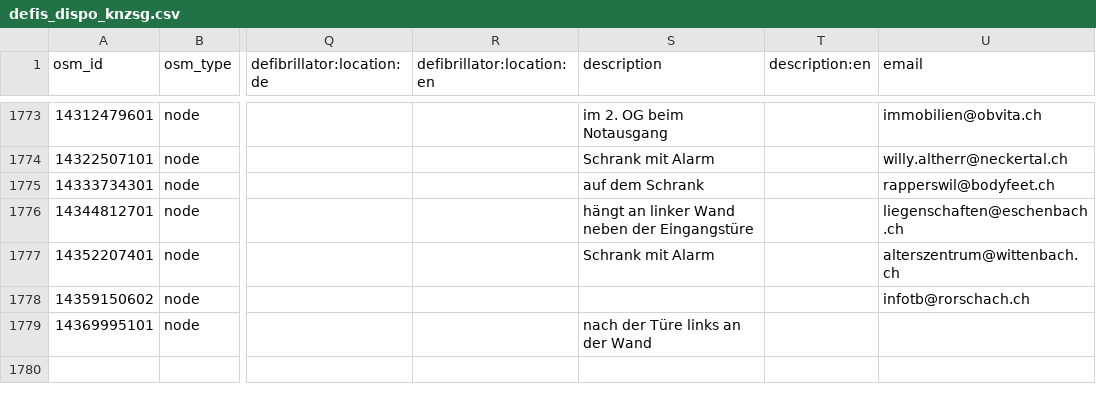
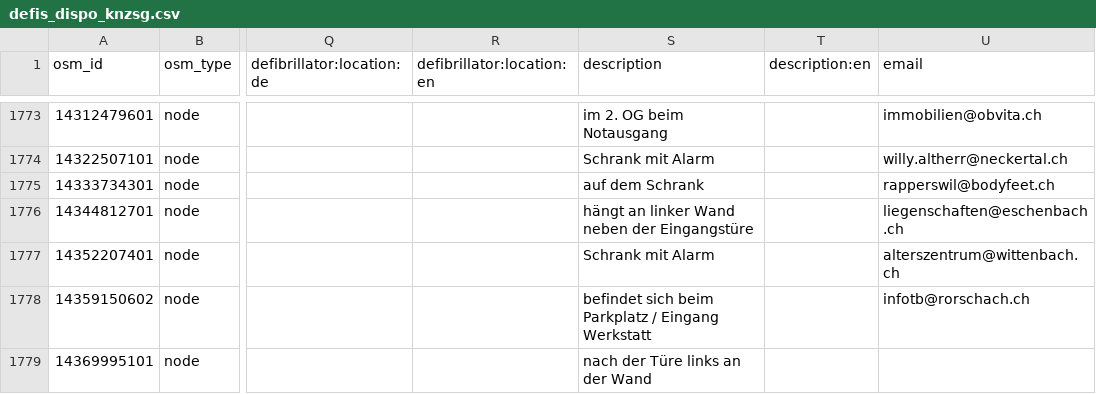
Before and after one commit to defikarte/defi_data, a CSV file: data/csv/defis_dispo_knzsg.csv, drawn as a sheet; only a part is shown, gaps mark what is left out; the diff names each change by its address in the sheet, - before the commit and + after, or states it on an @@ line.

```diff
--- a/data/csv/defis_dispo_knzsg.csv
+++ b/data/csv/defis_dispo_knzsg.csv
-S1778 (description): (empty)
+S1778 (description): befindet sich beim Parkplatz / Eingang Werkstatt
```
Also changed, not shown: data/csv/defis_dispo_basel.csv, data/csv/defis_kt_sg.csv, 10 other files.
